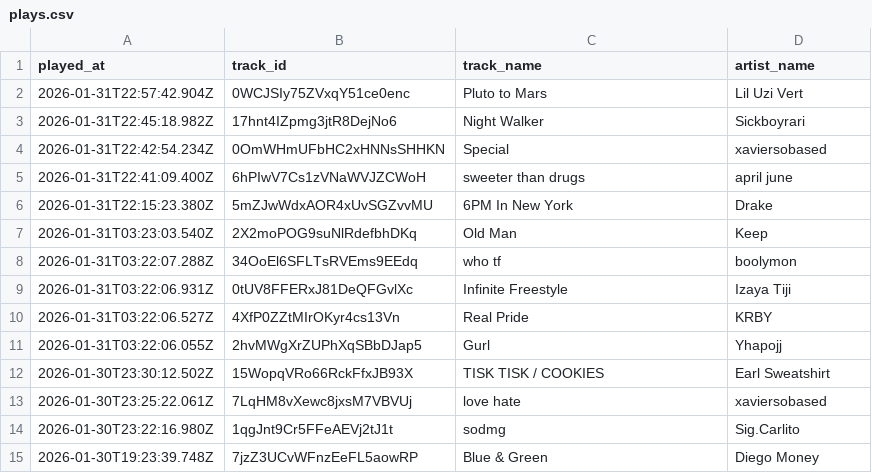
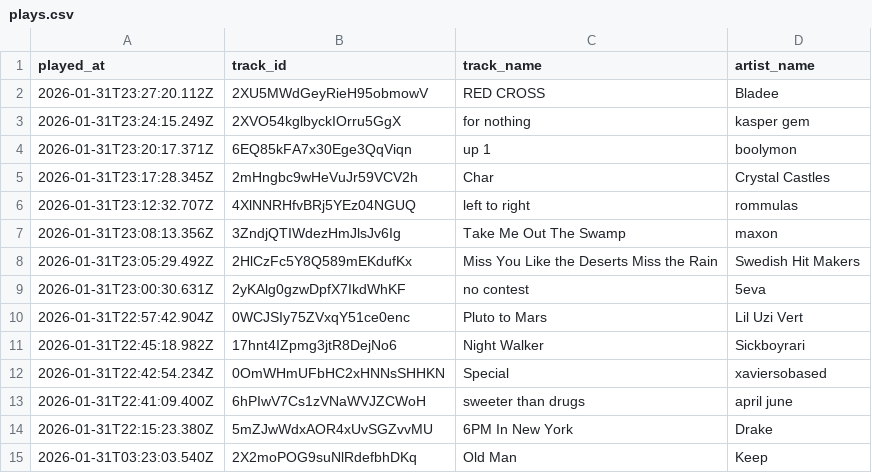
Before and after one commit to marcolanfranchi/spotify-history, a CSV file: data/plays.csv, drawn as a sheet; only a part is shown; the shorter side is filled out with more unchanged rows; the diff names each change by its address in the sheet, - before the commit and + after, or states it on an @@ line.

Commit message:
Exported plays.csv on 2026-01-31 15:31:01 (automated)

```diff
--- a/data/plays.csv
+++ b/data/plays.csv
+row 2: 2026-01-31T23:27:20.112Z | 2XU5MWdGeyRieH95obmowV | RED CROSS | Bladee
+row 3: 2026-01-31T23:24:15.249Z | 2XVO54kglbyckIOrru5GgX | for nothing | kasper gem
+row 4: 2026-01-31T23:20:17.371Z | 6EQ85kFA7x30Ege3QqViqn | up 1 | boolymon
+row 5: 2026-01-31T23:17:28.345Z | 2mHngbc9wHeVuJr59VCV2h | Char | Crystal Castles
+row 6: 2026-01-31T23:12:32.707Z | 4XlNNRHfvBRj5YEz04NGUQ | left to right | rommulas
+row 7: 2026-01-31T23:08:13.356Z | 3ZndjQTIWdezHmJlsJv6Ig | Take Me Out The Swamp | maxon
+row 8: 2026-01-31T23:05:29.492Z | 2HlCzFc5Y8Q589mEKdufKx | Miss You Like the Deserts Miss the Rain | Swedish Hit Makers
+row 9: 2026-01-31T23:00:30.631Z | 2yKAlg0gzwDpfX7IkdWhKF | no contest | 5eva
```
